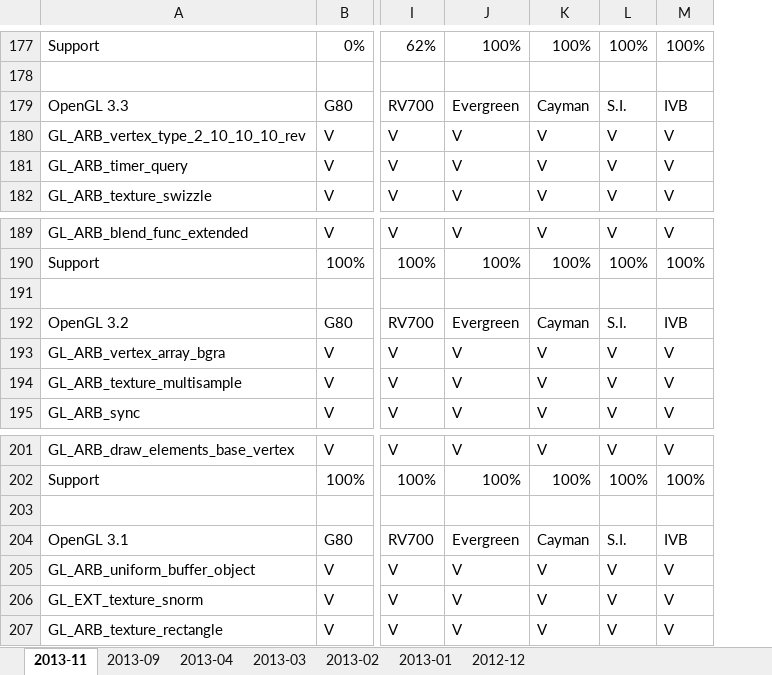
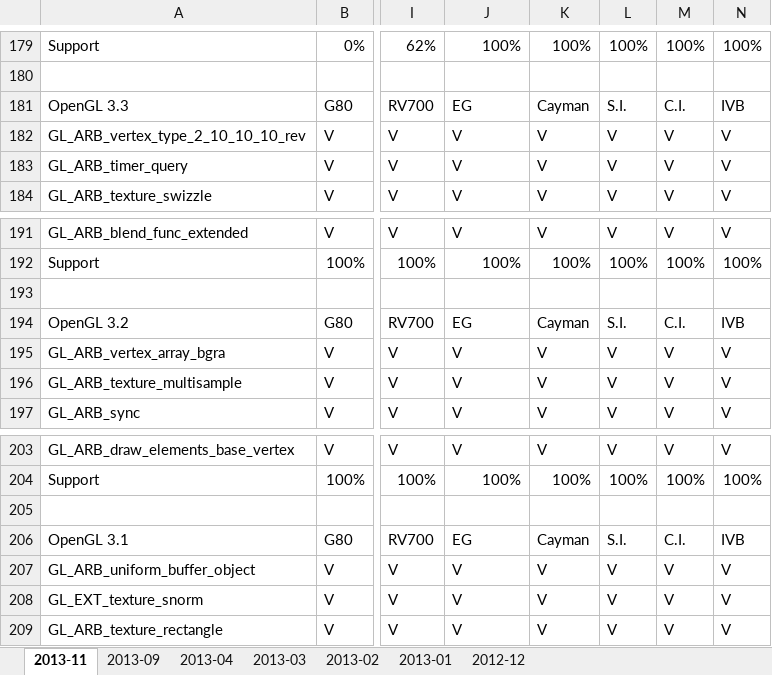
Before and after one commit to g-truc/website, an Excel workbook: doc/OpenGL matrix.xlsx, sheet 2013-11, drawn as a sheet; only a part is shown, gaps mark what is left out; values as stored, in another font and other column widths than the file's, no cell formats; charts and pictures not drawn; addresses are those after the commit; the diff covers the shown part only; the diff names each change by its address in the sheet, - before the commit and + after, or states it on an @@ line.

```diff
--- a/doc/OpenGL matrix.xlsx (sheet 2013-11)
+++ b/doc/OpenGL matrix.xlsx (sheet 2013-11)
+column M, rows 179-184: 100% |  | C.I. | V | V | V; rows 191-197: V | 100% |  | C.I. | V | V | V; rows 203-209: V | 100% |  | C.I. | V | V | V
-J181: Evergreen
+J181: EG
-J194: Evergreen
+J194: EG
-J206: Evergreen
+J206: EG
```
Also changed, not shown: 3 added rows, 1 removed row, 15 edited cells and merged cells elsewhere in this sheet, cell formats, formulas that keep their value, charts or pictures, doc/OpenGL status.xlsx, 5 other files.
